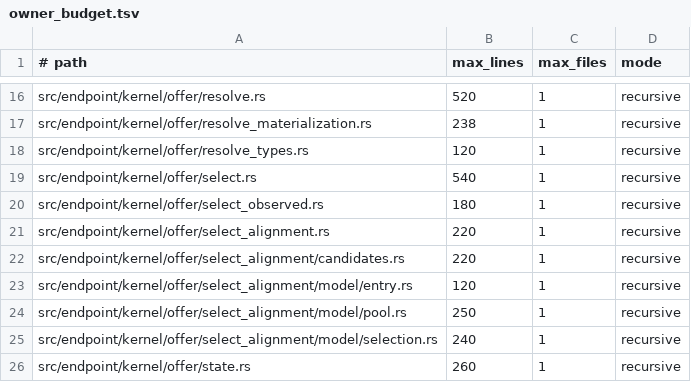
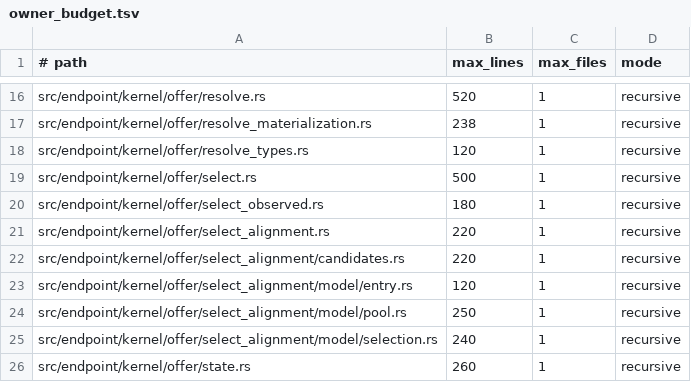
Before and after one commit to hibanaworks/hibana, a TSV file: .github/maintainability/owner_budget.tsv, drawn as a sheet; only a part is shown, gaps mark what is left out.

```diff
--- a/.github/maintainability/owner_budget.tsv
+++ b/.github/maintainability/owner_budget.tsv
@@ -18,3 +18,3 @@ src/endpoint/kernel/offer/resolve_materialization.rs	238	1	recursive
 src/endpoint/kernel/offer/resolve_types.rs	120	1	recursive
-src/endpoint/kernel/offer/select.rs	540	1	recursive
+src/endpoint/kernel/offer/select.rs	500	1	recursive
 src/endpoint/kernel/offer/select_observed.rs	180	1	recursive
```
Also changed, not shown: .github/maintainability/owner_partitions.tsv, .github/maintainability/owner_semantics.tsv, 34 other files.
